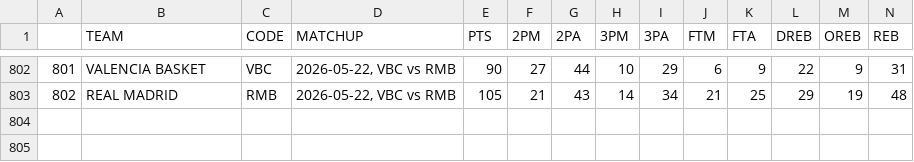
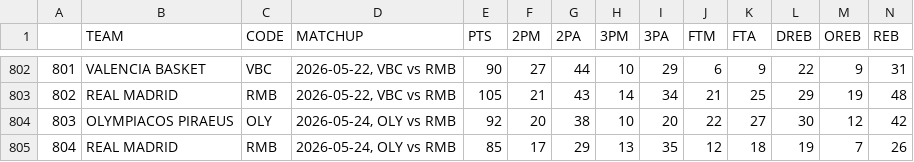
Before and after one commit to filippospol/R-bball-projects, a CSV file: bball-stats/data/EL-teams.csv, drawn as a sheet; only a part is shown, gaps mark what is left out; rows hold the shown columns only; the diff names each change by its address in the sheet, - before the commit and + after, or states it on an @@ line.

```diff
--- a/bball-stats/data/EL-teams.csv
+++ b/bball-stats/data/EL-teams.csv
+row 804: 803 | OLYMPIACOS PIRAEUS | OLY | 2026-05-24, OLY vs RMB | 92 | 20 | 38 | 10 | 20 | 22 | 27 | 30 | 12 | 42
+row 805: 804 | REAL MADRID | RMB | 2026-05-24, OLY vs RMB | 85 | 17 | 29 | 13 | 35 | 12 | 18 | 19 | 7 | 26
```
Also changed, not shown: bball-stats/data/DE-players.csv, bball-stats/data/DE-teams.csv, 1 other file.
